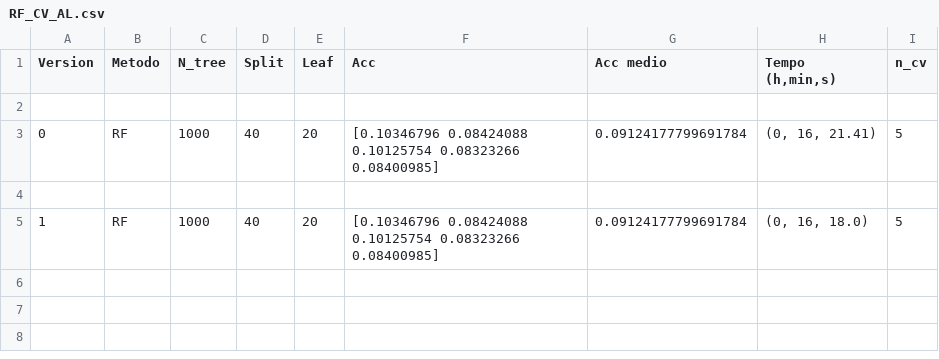
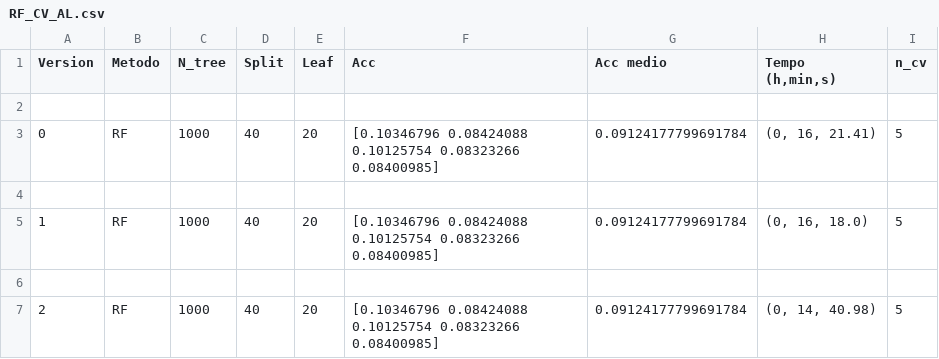
Before and after one commit to NaldoHoracio/tcc_codes, a CSV file: compare_methods/Logs/CV/RF_CV_AL.csv, drawn as a sheet.

```diff
--- a/compare_methods/Logs/CV/RF_CV_AL.csv
+++ b/compare_methods/Logs/CV/RF_CV_AL.csv
@@ -5 +5,3 @@ Version,Metodo,N_tree,Split,Leaf,Acc,Acc medio,"Tempo (h,min,s)",n_cv
 1,RF,1000,40,20,[0.10346796 0.08424088 0.10125754 0.08323266 0.08400985],0.09124177799691784,"(0, 16, 18.0)",5
+
+2,RF,1000,40,20,[0.10346796 0.08424088 0.10125754 0.08323266 0.08400985],0.09124177799691784,"(0, 14, 40.98)",5
```
Also changed, not shown: compare_methods/Logs/CV/DT_CV_AL.csv, compare_methods/Logs/CV/LS_CV_AL.csv, 10 other files.
